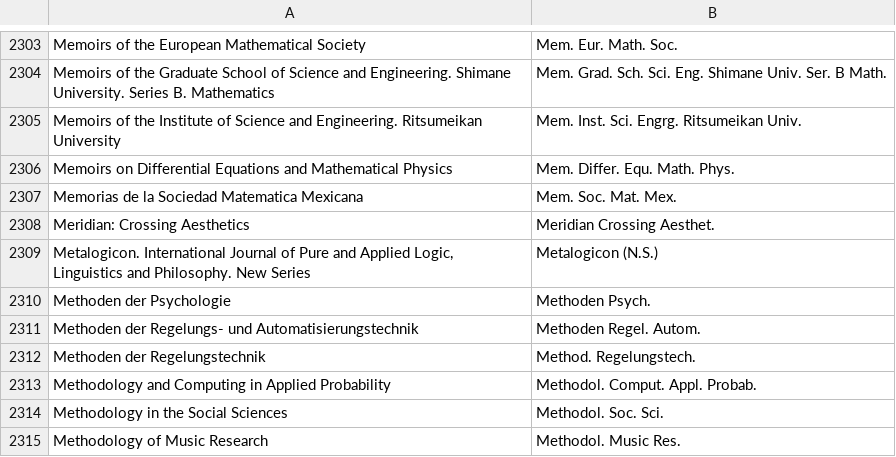
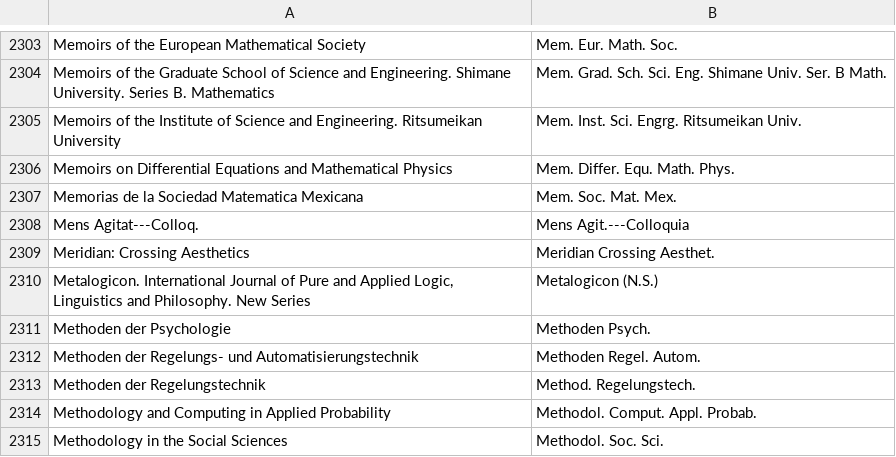
Before and after one commit to JabRef/abbrv.jabref.org, a CSV file: journals/journal_abbreviations_mathematics.csv, drawn as a sheet; only a part is shown, gaps mark what is left out; the shorter side is filled out with more unchanged rows; the diff names each change by its address in the sheet, - before the commit and + after, or states it on an @@ line.

```diff
--- a/journals/journal_abbreviations_mathematics.csv
+++ b/journals/journal_abbreviations_mathematics.csv
+row 2308: Mens Agitat---Colloq. | Mens Agit.---Colloquia
```
